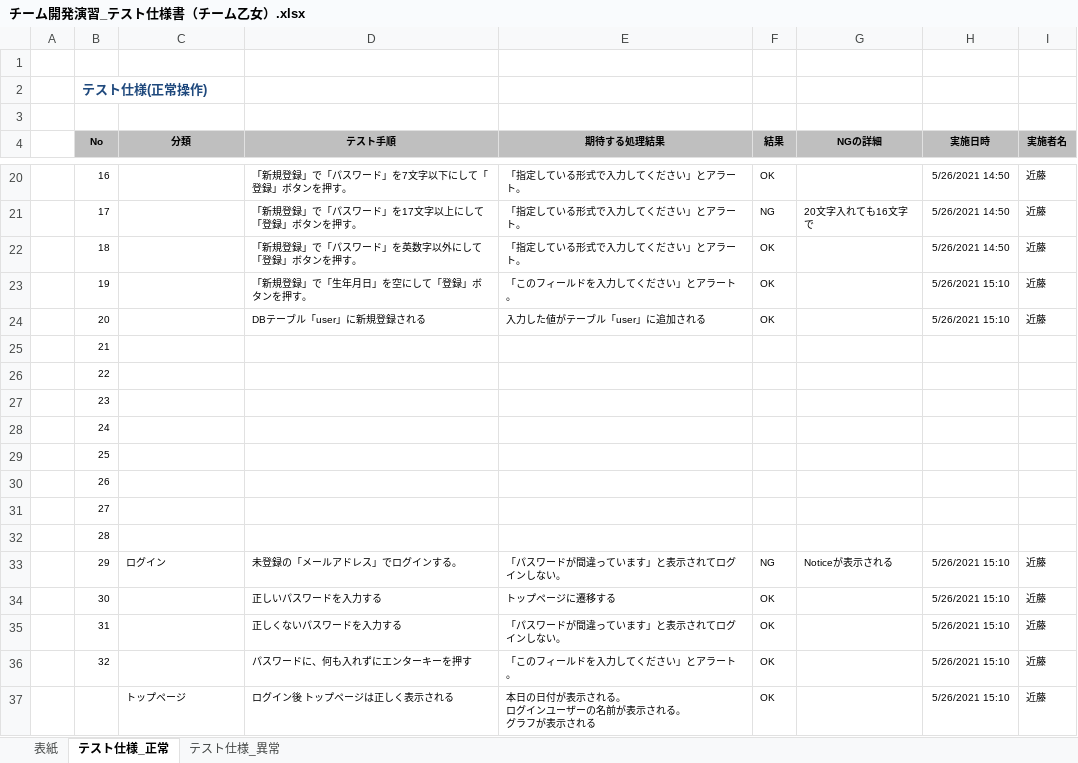
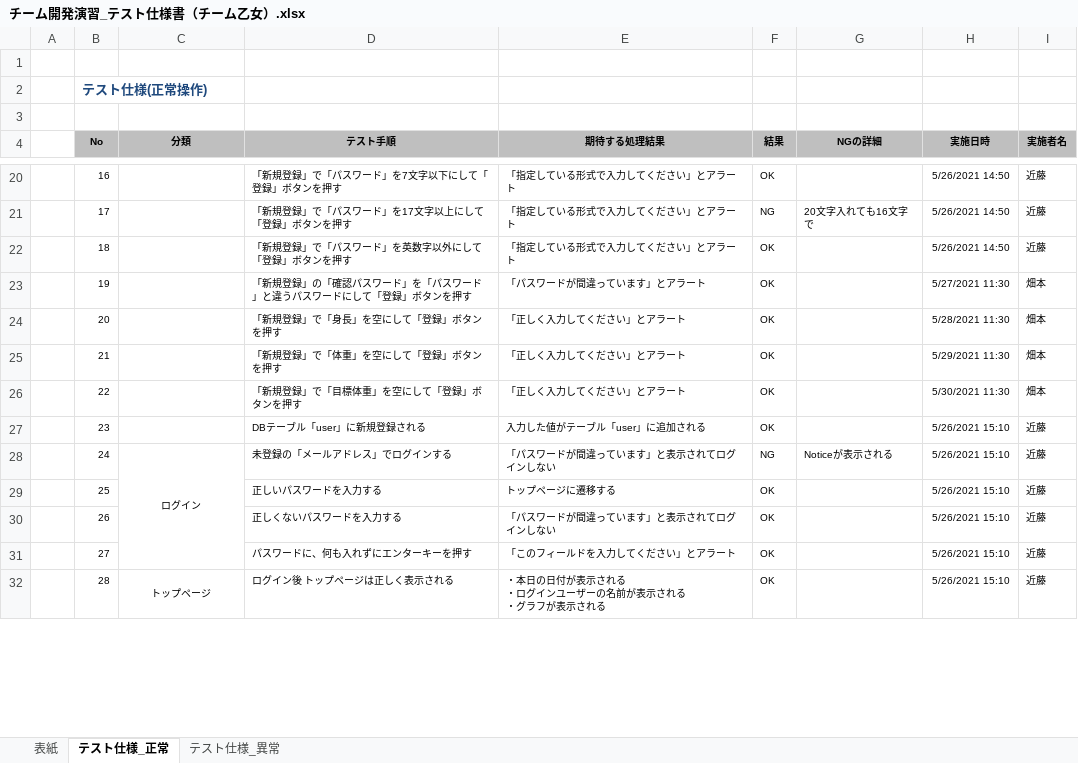
Before and after one commit to sss-sr2021/OTOME, an Excel workbook: テスト工程/チーム開発演習_テスト仕様書（チーム乙女）.xlsx, sheet テスト仕様_正常, drawn as a sheet; only a part is shown, gaps mark what is left out; values as stored, in another font and other column widths than the file's, no borders; conditional formats not drawn; removed rows and columns are numbered as before the commit, all else as after; ↵ is a line break in a cell; the diff covers the shown part only; the diff names each change by its address in the sheet, - before the commit and + after, or states it on an @@ line.

```diff
--- a/テスト工程/チーム開発演習_テスト仕様書（チーム乙女）.xlsx (sheet テスト仕様_正常)
+++ b/テスト工程/チーム開発演習_テスト仕様書（チーム乙女）.xlsx (sheet テスト仕様_正常)
-D20 (テスト手順): 「新規登録」で「パスワード」を7文字以下にして「登録」ボタンを押す。
+D20 (テスト手順): 「新規登録」で「パスワード」を7文字以下にして「登録」ボタンを押す
-E20:E22 (期待する処理結果): 「指定している形式で入力してください」とアラート。
+E20:E22 (期待する処理結果): 「指定している形式で入力してください」とアラート
-D21 (テスト手順): 「新規登録」で「パスワード」を17文字以上にして「登録」ボタンを押す。
+D21 (テスト手順): 「新規登録」で「パスワード」を17文字以上にして「登録」ボタンを押す
-D22 (テスト手順): 「新規登録」で「パスワード」を英数字以外にして「登録」ボタンを押す。
+D22 (テスト手順): 「新規登録」で「パスワード」を英数字以外にして「登録」ボタンを押す
-row 23:  | 19 |  | 「新規登録」で「生年月日」を空にして「登録」ボタンを押す。 | 「このフィールドを入力してください」とアラート。 | OK |  | 5/26/2021 15:10 | 近藤
+row 23:  | 19 |  | 「新規登録」の「確認パスワード」を「パスワード」と違うパスワードにして「登録」ボタンを押す | 「パスワードが間違っています」とアラート | OK |  | 5/27/2021 11:30 | 畑本
+row 24:  | 20 |  | 「新規登録」で「身長」を空にして「登録」ボタンを押す | 「正しく入力してください」とアラート | OK |  | 5/28/2021 11:30 | 畑本
+row 25:  | 21 |  | 「新規登録」で「体重」を空にして「登録」ボタンを押す | 「正しく入力してください」とアラート | OK |  | 5/29/2021 11:30 | 畑本
+row 26:  | 22 |  | 「新規登録」で「目標体重」を空にして「登録」ボタンを押す | 「正しく入力してください」とアラート | OK |  | 5/30/2021 11:30 | 畑本
-B27 (No): 20
+B27 (No): 23
-row 25:  | 21
-row 26:  | 22
-row 27:  | 23
-row 28:  | 24
-row 29:  | 25
-row 30:  | 26
-row 31:  | 27
-row 32:  | 28
-B28 (No): 29
+B28 (No): 24
-C28 alignment: left
+C28 alignment: center
+C28:C31 merged
-D28 (テスト手順): 未登録の「メールアドレス」でログインする。
+D28 (テスト手順): 未登録の「メールアドレス」でログインする
-E28 (期待する処理結果): 「パスワードが間違っています」と表示されてログインしない。
+E28 (期待する処理結果): 「パスワードが間違っています」と表示されてログインしない
-B29 (No): 30
+B29 (No): 25
-B30 (No): 31
+B30 (No): 26
-E30 (期待する処理結果): 「パスワードが間違っています」と表示されてログインしない。
+E30 (期待する処理結果): 「パスワードが間違っています」と表示されてログインしない
-B31 (No): 32
+B31 (No): 27
-E31 (期待する処理結果): 「このフィールドを入力してください」とアラート。
+E31 (期待する処理結果): 「このフィールドを入力してください」とアラート
-B32 (No): (empty)
+B32 (No): 28
-C32 alignment: left
+C32 alignment: center
+C32:C33 merged
-E32 (期待する処理結果): 本日の日付が表示される。 ↵ ログインユーザーの名前が表示される。 ↵ グラフが表示される
+E32 (期待する処理結果): ・本日の日付が表示される ↵ ・ログインユーザーの名前が表示される ↵ ・グラフが表示される
```
Also changed, not shown: 19 added rows, 15 removed rows, 48 edited cells, cell formats and merged cells elsewhere in this sheet.
